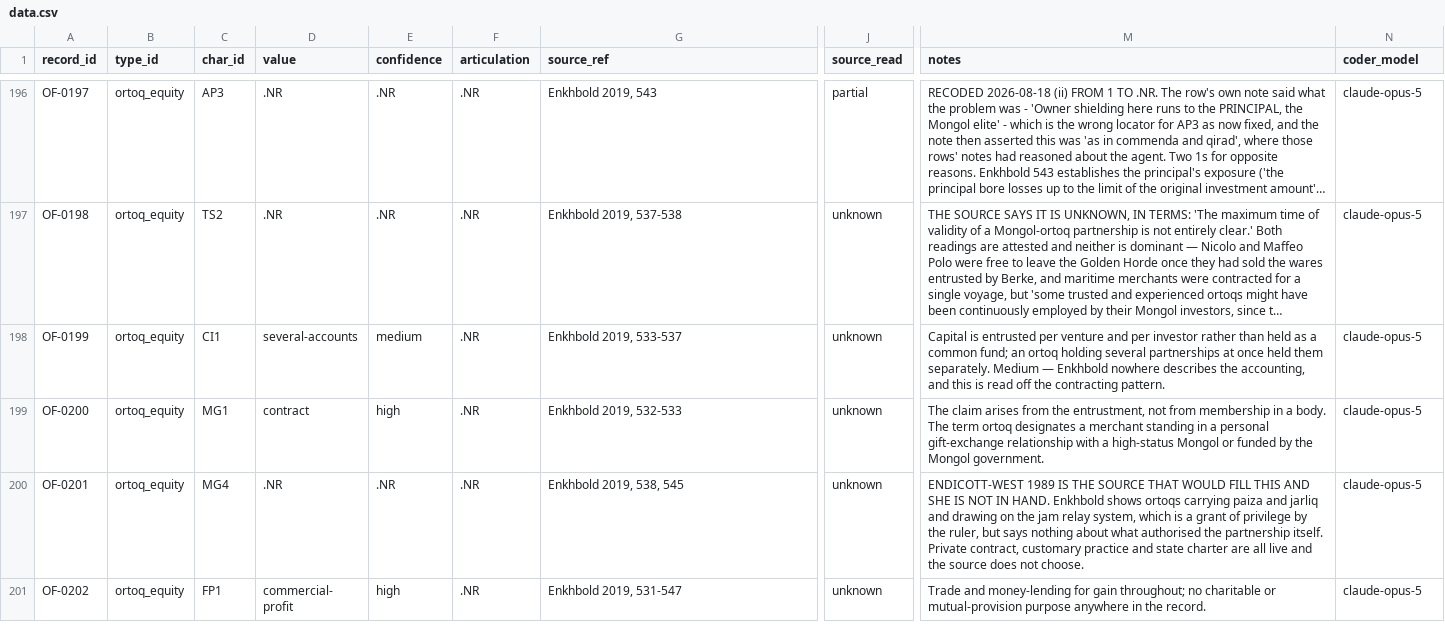
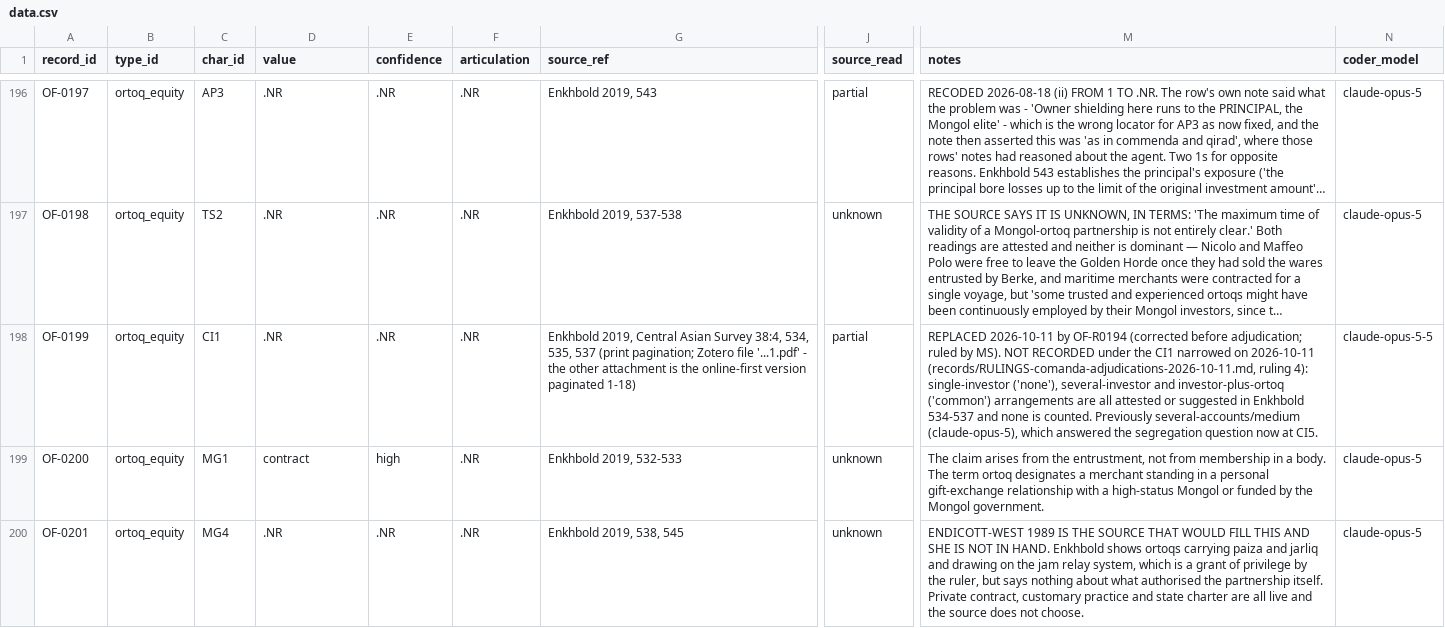
Before and after one commit to michaelschiltz/HistorEE_codebooks, a CSV file: datasets/organizational_forms/data.csv, drawn as a sheet; only a part is shown, gaps mark what is left out; the shorter side is filled out with more unchanged rows; long unchanged cells end in …; the diff covers the shown part only; the diff names each change by its address in the sheet, - before the commit and + after, or states it on an @@ line.

```diff
--- a/datasets/organizational_forms/data.csv
+++ b/datasets/organizational_forms/data.csv
-D198 (value): several-accounts
+D198 (value): .NR
-E198 (confidence): medium
+E198 (confidence): .NR
-G198 (source_ref): Enkhbold 2019, 533-537
+G198 (source_ref): Enkhbold 2019, Central Asian Survey 38:4, 534, 535, 537 (print pagination; Zotero file '...1.pdf' - the other attachment is the online-first version paginated 1-18)
-J198 (source_read): unknown
+J198 (source_read): partial
-M198 (notes): Capital is entrusted per venture and per investor rather than held as a common fund; an ortoq holding several partnerships at once held them separately. Medium — Enkhbold nowhere describes the accounting, and this is read off the contracting pattern.
+M198 (notes): REPLACED 2026-10-11 by OF-R0194 (corrected before adjudication; ruled by MS). NOT RECORDED under the CI1 narrowed on 2026-10-11 (records/RULINGS-comanda-adjudications-2026-10-11.md, ruling 4): single-investor ('none'), several-investor and investor-plus-ortoq ('common') arrangements are all attested or suggested in Enkhbold 534-537 and none is counted. Previously several-accounts/medium (claude-opus-5), which answered the segregation question now at CI5.
-N198 (coder_model): claude-opus-5
+N198 (coder_model): claude-opus-5-5
```
Also changed, not shown: 5 edited cells elsewhere in this file, datasets/organizational_forms/recodings.csv, 4 other files.
